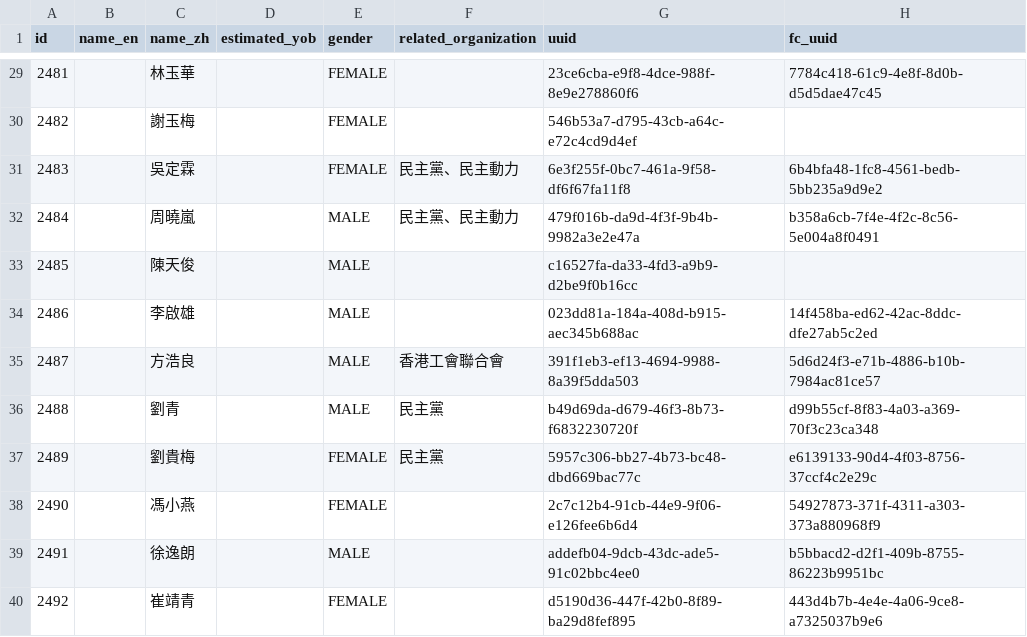
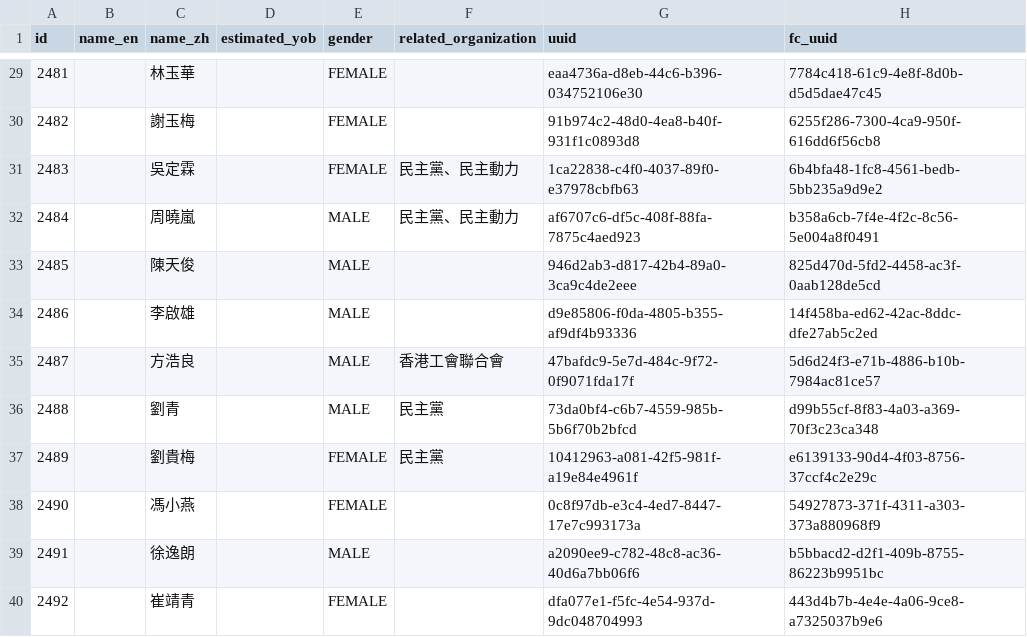
Before and after one commit to nandiheath/dc-data, a CSV file: importer/intermediate/nominated_people.csv, drawn as a sheet; only a part is shown, gaps mark what is left out; the diff covers the shown part only.

```diff
--- a/importer/intermediate/nominated_people.csv
+++ b/importer/intermediate/nominated_people.csv
@@ -29,12 +29,12 @@
-2481,,"林玉華",,"FEMALE"," ","23ce6cba-e9f8-4dce-988f-8e9e278860f6","7784c418-61c9-4e8f-8d0b-d5d5dae47c45"
-2482,,"謝玉梅",,"FEMALE"," ","546b53a7-d795-43cb-a64c-e72c4cd9d4ef",
-2483,,"吳定霖",,"FEMALE","民主黨、民主動力","6e3f255f-0bc7-461a-9f58-df6f67fa11f8","6b4bfa48-1fc8-4561-bedb-5bb235a9d9e2"
-2484,,"周曉嵐",,"MALE","民主黨、民主動力","479f016b-da9d-4f3f-9b4b-9982a3e2e47a","b358a6cb-7f4e-4f2c-8c56-5e004a8f0491"
-2485,,"陳天俊",,"MALE"," ","c16527fa-da33-4fd3-a9b9-d2be9f0b16cc",
-2486,,"李啟雄",,"MALE"," ","023dd81a-184a-408d-b915-aec345b688ac","14f458ba-ed62-42ac-8ddc-dfe27ab5c2ed"
-2487,,"方浩良",,"MALE","香港工會聯合會","391f1eb3-ef13-4694-9988-8a39f5dda503","5d6d24f3-e71b-4886-b10b-7984ac81ce57"
-2488,,"劉青",,"MALE","民主黨","b49d69da-d679-46f3-8b73-f6832230720f","d99b55cf-8f83-4a03-a369-70f3c23ca348"
-2489,,"劉貴梅",,"FEMALE","民主黨","5957c306-bb27-4b73-bc48-dbd669bac77c","e6139133-90d4-4f03-8756-37ccf4c2e29c"
-2490,,"馮小燕",,"FEMALE"," ","2c7c12b4-91cb-44e9-9f06-e126fee6b6d4","54927873-371f-4311-a303-373a880968f9"
-2491,,"徐逸朗",,"MALE"," ","addefb04-9dcb-43dc-ade5-91c02bbc4ee0","b5bbacd2-d2f1-409b-8755-86223b9951bc"
-2492,,"崔靖青",,"FEMALE"," ","d5190d36-447f-42b0-8f89-ba29d8fef895","443d4b7b-4e4e-4a06-9ce8-a7325037b9e6"
+2481,,"林玉華",,"FEMALE"," ","eaa4736a-d8eb-44c6-b396-034752106e30","7784c418-61c9-4e8f-8d0b-d5d5dae47c45"
+2482,,"謝玉梅",,"FEMALE"," ","91b974c2-48d0-4ea8-b40f-931f1c0893d8","6255f286-7300-4ca9-950f-616dd6f56cb8"
+2483,,"吳定霖",,"FEMALE","民主黨、民主動力","1ca22838-c4f0-4037-89f0-e37978cbfb63","6b4bfa48-1fc8-4561-bedb-5bb235a9d9e2"
+2484,,"周曉嵐",,"MALE","民主黨、民主動力","af6707c6-df5c-408f-88fa-7875c4aed923","b358a6cb-7f4e-4f2c-8c56-5e004a8f0491"
+2485,,"陳天俊",,"MALE"," ","946d2ab3-d817-42b4-89a0-3ca9c4de2eee","825d470d-5fd2-4458-ac3f-0aab128de5cd"
+2486,,"李啟雄",,"MALE"," ","d9e85806-f0da-4805-b355-af9df4b93336","14f458ba-ed62-42ac-8ddc-dfe27ab5c2ed"
+2487,,"方浩良",,"MALE","香港工會聯合會","47bafdc9-5e7d-484c-9f72-0f9071fda17f","5d6d24f3-e71b-4886-b10b-7984ac81ce57"
+2488,,"劉青",,"MALE","民主黨","73da0bf4-c6b7-4559-985b-5b6f70b2bfcd","d99b55cf-8f83-4a03-a369-70f3c23ca348"
+2489,,"劉貴梅",,"FEMALE","民主黨","10412963-a081-42f5-981f-a19e84e4961f","e6139133-90d4-4f03-8756-37ccf4c2e29c"
+2490,,"馮小燕",,"FEMALE"," ","0c8f97db-e3c4-4ed7-8447-17e7c993173a","54927873-371f-4311-a303-373a880968f9"
+2491,,"徐逸朗",,"MALE"," ","a2090ee9-c782-48c8-ac36-40d6a7bb06f6","b5bbacd2-d2f1-409b-8755-86223b9951bc"
+2492,,"崔靖青",,"FEMALE"," ","dfa077e1-f5fc-4e54-937d-9dc048704993","443d4b7b-4e4e-4a06-9ce8-a7325037b9e6"
```
Also changed, not shown: 29 edited cells elsewhere in this file, 4 other files.
